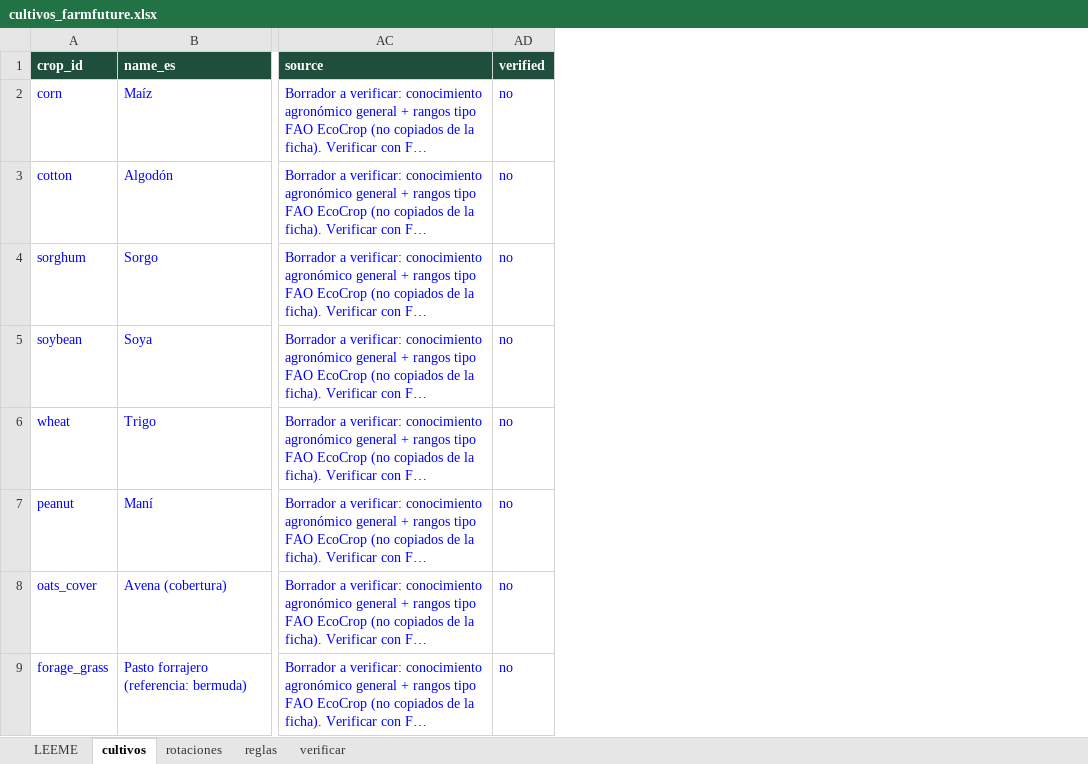
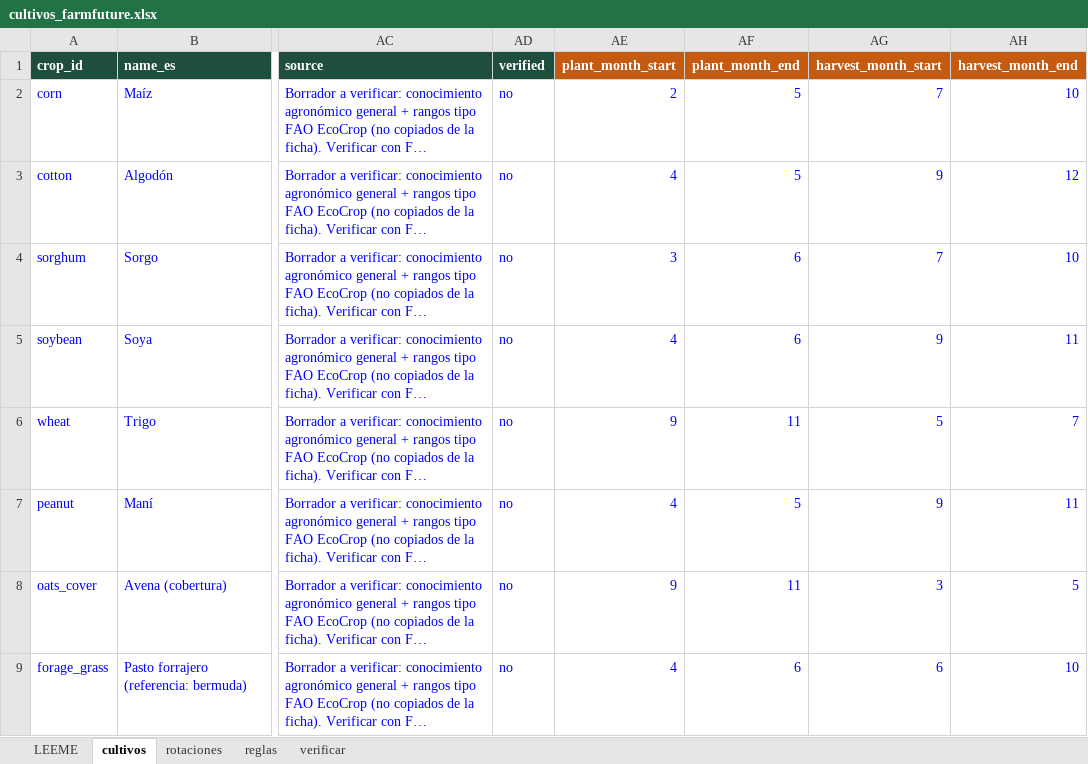
Before and after one commit to nerlis-otero/FarmGo, an Excel workbook: data/cultivos_farmfuture.xlsx, sheet cultivos, drawn as a sheet; only a part is shown, gaps mark what is left out; long unchanged cells end in …; values as stored, in another font and other column widths than the file's, no borders; the diff names each change by its address in the sheet, - before the commit and + after, or states it on an @@ line.

Commit message:
Agregar meses de siembra y cosecha a la tabla de cultivos

```diff
--- a/data/cultivos_farmfuture.xlsx (sheet cultivos)
+++ b/data/cultivos_farmfuture.xlsx (sheet cultivos)
+column AE (plant_month_start), rows 2-9: 2 | 4 | 3 | 4 | 9 | 4 | 9 | 4
+column AF (plant_month_end), rows 2-9: 5 | 5 | 6 | 6 | 11 | 5 | 11 | 6
+column AG (harvest_month_start), rows 2-9: 7 | 9 | 7 | 9 | 5 | 9 | 3 | 6
+column AH (harvest_month_end), rows 2-9: 10 | 12 | 10 | 11 | 7 | 11 | 5 | 10
```
Also changed, not shown: sheet verificar, sheet LEEME, sheet reglas, 1 other file.
